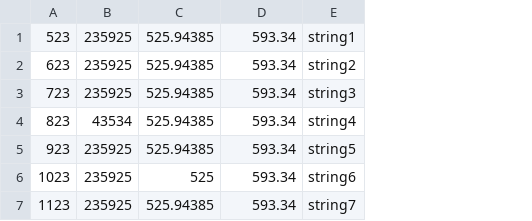
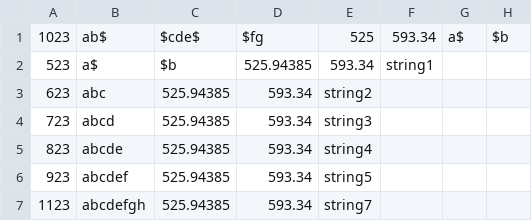
Before and after one commit to Andrvat/TemplateCSVParser, a CSV file: cmake-build-debug/input.csv, drawn as a sheet; removed rows and columns are numbered as before the commit, all else as after; the diff names each change by its address in the sheet, - before the commit and + after, or states it on an @@ line.

```diff
--- a/cmake-build-debug/input.csv
+++ b/cmake-build-debug/input.csv
-column B, rows 1-5: 235925 | 235925 | 235925 | 43534 | 235925; row 7: 235925
+column B, rows 2-7: a$ | abc | abcd | abcde | abcdef | abcdefgh
+column F, row 2: string1
+column G, empty
+column H, empty
+row 1: 1023 | ab$ | $cde$ | $fg | 525 | 593.34 | a$ | $b
-C2: 525.94385
+C2: $b
-D2: 593.34
+D2: 525.94385
-E2: string1
+E2: 593.34
-row 6: 1023 | 235925 | 525 | 593.34 | string6
```
Also changed, not shown: 9 other files.
